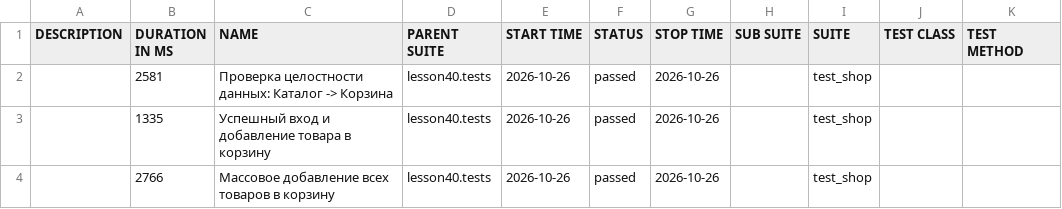
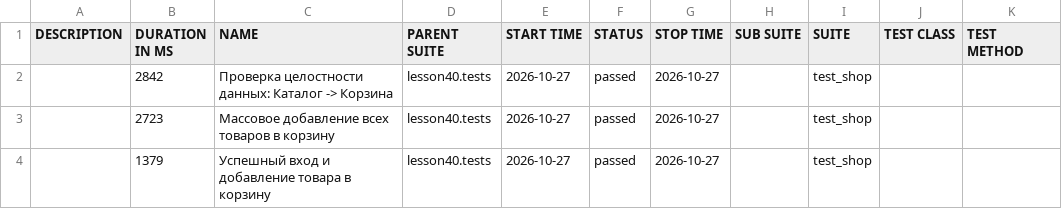
Before and after one commit to marinadieulina-droid/automation, a CSV file: data/suites.csv, drawn as a sheet.

```diff
--- a/data/suites.csv
+++ b/data/suites.csv
@@ -1,4 +1,4 @@
 "DESCRIPTION","DURATION IN MS","NAME","PARENT SUITE","START TIME","STATUS","STOP TIME","SUB SUITE","SUITE","TEST CLASS","TEST METHOD"
-"","2581","Проверка целостности данных: Каталог -> Корзина","lesson40.tests","2026-10-26","passed","2026-10-26","","test_shop","",""
-"","1335","Успешный вход и добавление товара в корзину","lesson40.tests","2026-10-26","passed","2026-10-26","","test_shop","",""
-"","2766","Массовое добавление всех товаров в корзину","lesson40.tests","2026-10-26","passed","2026-10-26","","test_shop","",""
+"","2842","Проверка целостности данных: Каталог -> Корзина","lesson40.tests","2026-10-27","passed","2026-10-27","","test_shop","",""
+"","2723","Массовое добавление всех товаров в корзину","lesson40.tests","2026-10-27","passed","2026-10-27","","test_shop","",""
+"","1379","Успешный вход и добавление товара в корзину","lesson40.tests","2026-10-27","passed","2026-10-27","","test_shop","",""
```
Also changed, not shown: 23 other files.
